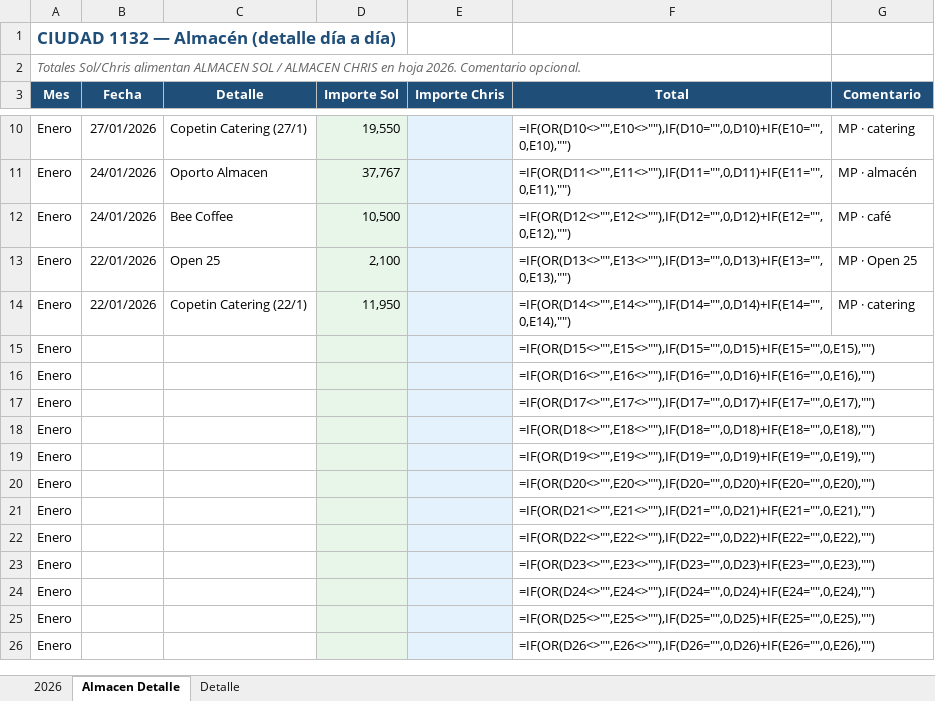
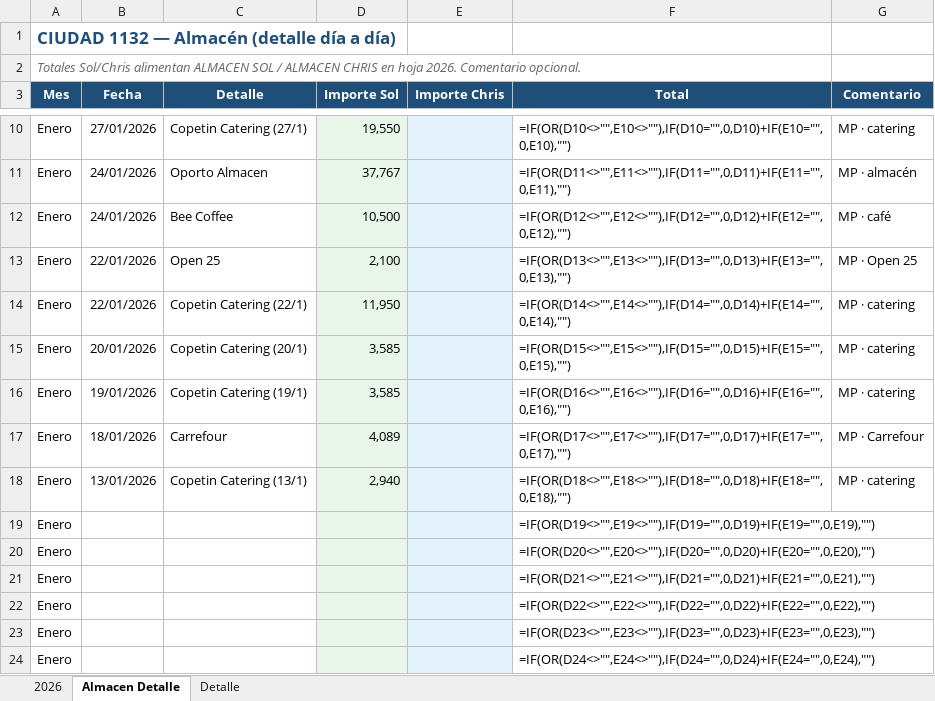
Before and after one commit to solzito148/budget, an Excel workbook: CIUDAD/Gastos_CIUDAD_1132_2026.xlsx, sheet Almacen Detalle, drawn as a sheet; only a part is shown, gaps mark what is left out; the shorter side is filled out with more unchanged rows; values as stored, in another font and other column widths than the file's, no borders; formulas without a stored value are shown as written; the diff names each change by its address in the sheet, - before the commit and + after, or states it on an @@ line.

```diff
--- a/CIUDAD/Gastos_CIUDAD_1132_2026.xlsx (sheet Almacen Detalle)
+++ b/CIUDAD/Gastos_CIUDAD_1132_2026.xlsx (sheet Almacen Detalle)
-B15 (Fecha): (empty)
+B15 (Fecha): 20/01/2026
-C15 (Detalle): (empty)
+C15 (Detalle): Copetin Catering (20/1)
-D15:D16 (Importe Sol): (empty)
+D15:D16 (Importe Sol): 3,585
-G15:G16 (Comentario): (empty)
+G15:G16 (Comentario): MP · catering
-B16 (Fecha): (empty)
+B16 (Fecha): 19/01/2026
-C16 (Detalle): (empty)
+C16 (Detalle): Copetin Catering (19/1)
-B17 (Fecha): (empty)
+B17 (Fecha): 18/01/2026
-C17 (Detalle): (empty)
+C17 (Detalle): Carrefour
-D17 (Importe Sol): (empty)
+D17 (Importe Sol): 4,089
-G17 (Comentario): (empty)
+G17 (Comentario): MP · Carrefour
-B18 (Fecha): (empty)
+B18 (Fecha): 13/01/2026
-C18 (Detalle): (empty)
+C18 (Detalle): Copetin Catering (13/1)
-D18 (Importe Sol): (empty)
+D18 (Importe Sol): 2,940
-G18 (Comentario): (empty)
+G18 (Comentario): MP · catering
```
Also changed, not shown: sheet 2026, 1 other file.
